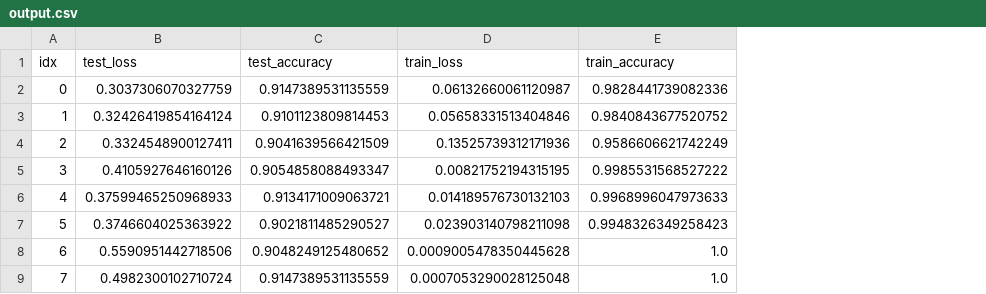
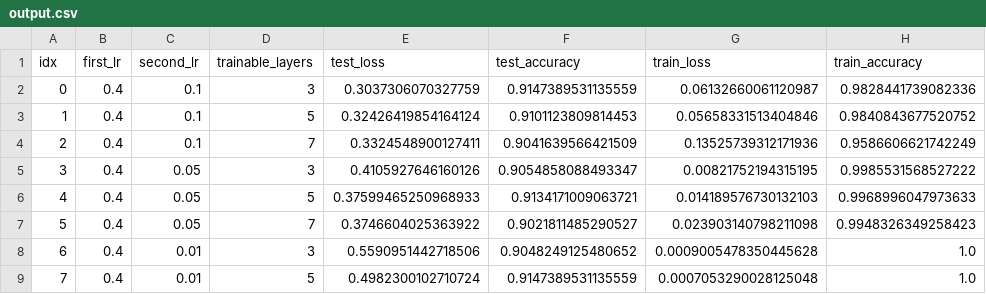
Before and after one commit to Classufy/xai-dog-breed-classification, a CSV file: assets/output.csv, drawn as a sheet; only a part is shown; the diff names each change by its address in the sheet, - before the commit and + after, or states it on an @@ line.

Commit message:
[Modify] change output.csv fomat

```diff
--- a/assets/output.csv
+++ b/assets/output.csv
+column B (first_lr), rows 2-9: all 0.4
+column C (second_lr), rows 2-9: 0.1 | 0.1 | 0.1 | 0.05 | 0.05 | 0.05 | 0.01 | 0.01
+column D (trainable_layers), rows 2-9: 3 | 5 | 7 | 3 | 5 | 7 | 3 | 5
```
Also changed, not shown: 1 other file.
